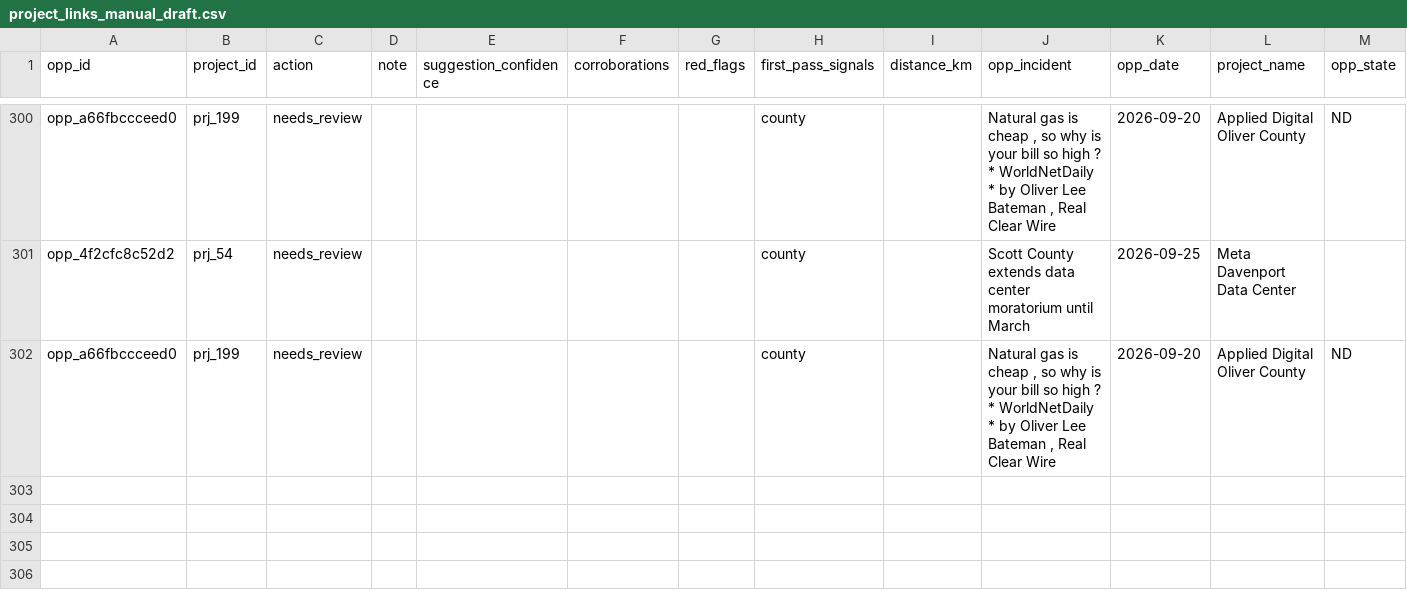
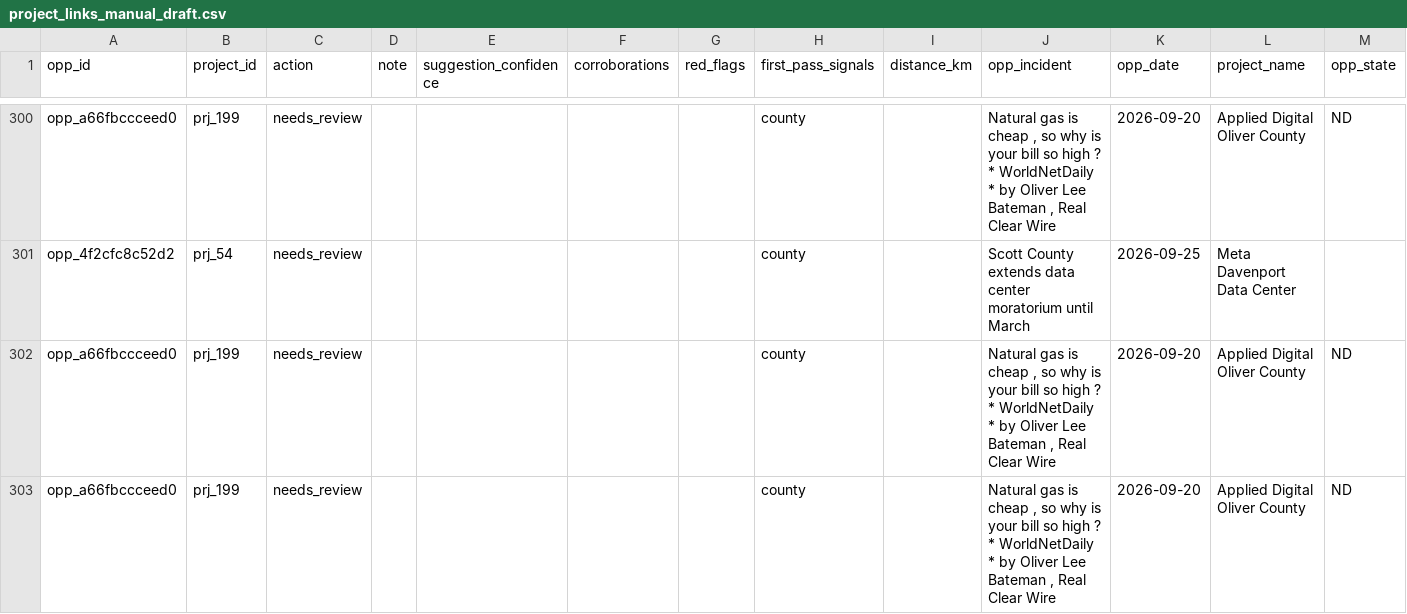
Before and after one commit to pricephillips/data-center-map, a CSV file: data/project_links_manual_draft.csv, drawn as a sheet; only a part is shown, gaps mark what is left out; the diff names each change by its address in the sheet, - before the commit and + after, or states it on an @@ line.

```diff
--- a/data/project_links_manual_draft.csv
+++ b/data/project_links_manual_draft.csv
+row 303: opp_a66fbccceed0 | prj_199 | needs_review |  |  |  |  | county |  | Natural gas is cheap , so why is your bill so high ? * WorldNetDaily * by Oliver Lee Bateman , Real Clear Wire | 2026-09-20 | Applied Digital Oliver County | ND
```
Also changed, not shown: data/adjacency_scan_queue.csv, data/project_link_review.csv, 37 other files.
